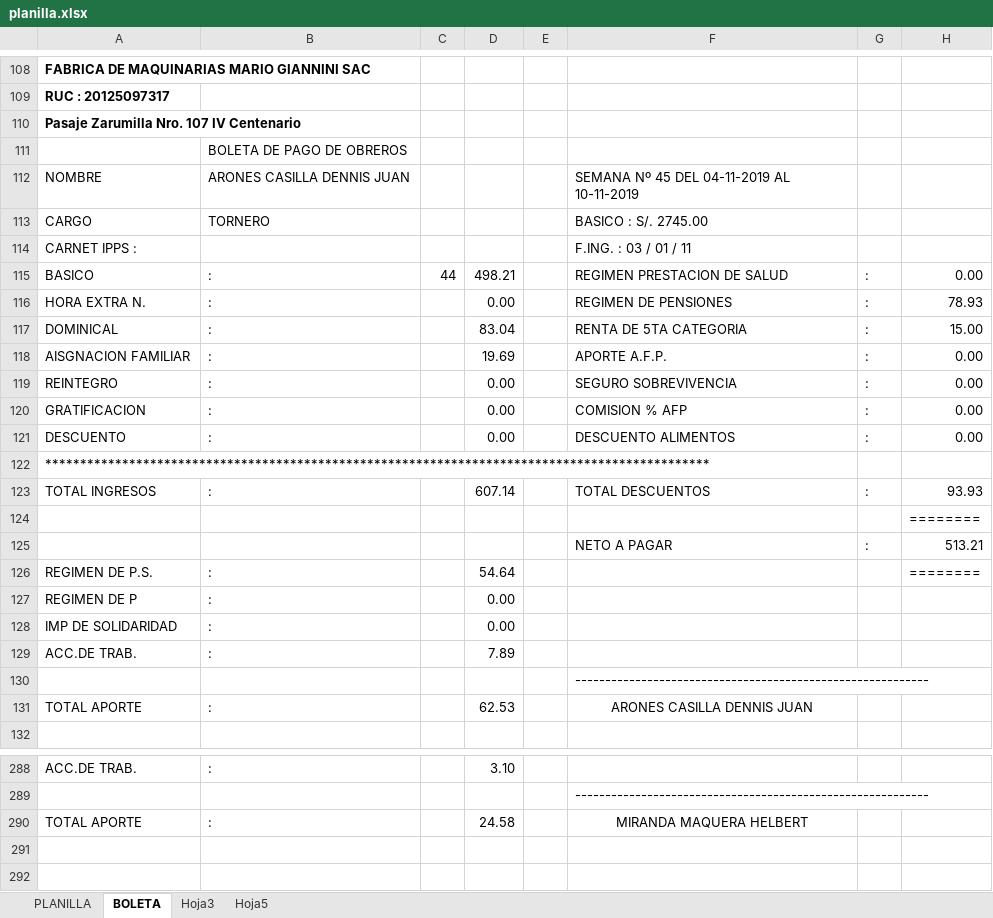
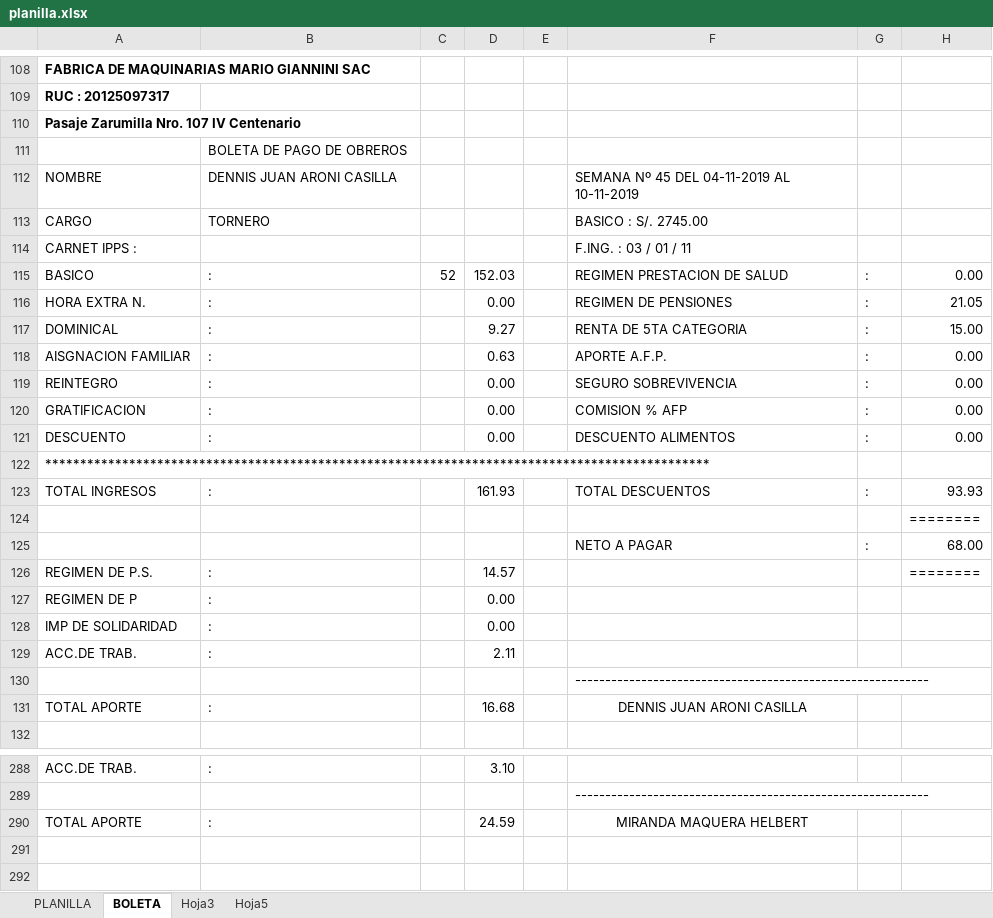
Before and after one commit to jefelon/ASISTENCIA, an Excel workbook: BioMetrixCore/bin/Debug/planilla.xlsx, sheet BOLETA, drawn as a sheet; only a part is shown, gaps mark what is left out; values as stored, in another font and other column widths than the file's, no borders; charts and pictures not drawn; the diff covers the shown part only; the diff names each change by its address in the sheet, - before the commit and + after, or states it on an @@ line.

```diff
--- a/BioMetrixCore/bin/Debug/planilla.xlsx (sheet BOLETA)
+++ b/BioMetrixCore/bin/Debug/planilla.xlsx (sheet BOLETA)
-B112: ARONES CASILLA DENNIS JUAN
+B112: DENNIS JUAN ARONI CASILLA
-C115: 44
+C115: 52
-D115: 498.21
+D115: 152.03
-H116: 78.93
+H116: 21.05
-D117: 83.04
+D117: 9.27
-D118: 19.69
+D118: 0.63
-D123: 607.14
+D123: 161.93
-H125: 513.21
+H125: 68.00
-D126: 54.64
+D126: 14.57
-D129: 7.89
+D129: 2.11
-D131: 62.53
+D131: 16.68
-F131: ARONES CASILLA DENNIS JUAN
+F131: DENNIS JUAN ARONI CASILLA
-D290: 24.58
+D290: 24.59
```
Also changed, not shown: 15 edited cells elsewhere in this sheet, sheet PLANILLA, sheet Hoja3, formulas that keep their value, 35 other files.
